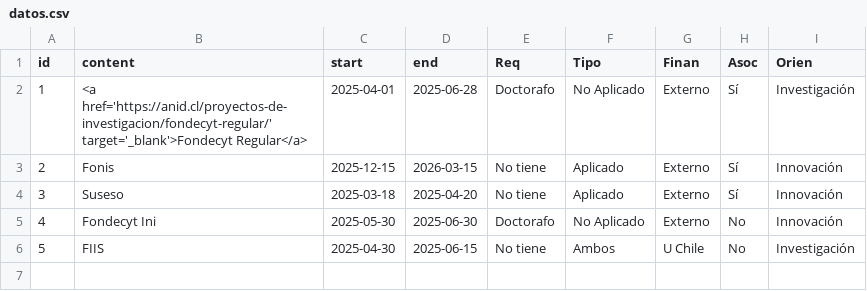
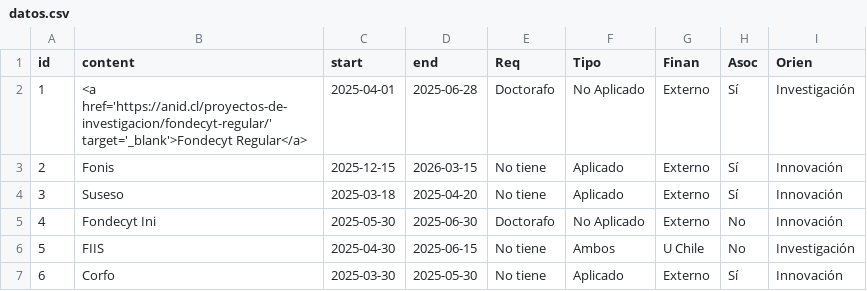
Before and after one commit to jagodap/Coordinacion_investigacion, a CSV file: datos.csv, drawn as a sheet.

Commit message:
Update datos.csv

```diff
--- a/datos.csv
+++ b/datos.csv
@@ -6 +6,2 @@ id,content,start,end,Req,Tipo,Finan,Asoc,Orien
 5,FIIS,2025-04-30,2025-06-15,No tiene,Ambos,U Chile,No,Investigación
+6,Corfo,2025-03-30,2025-05-30,No tiene,Aplicado,Externo,Sí ,Innovación
```
